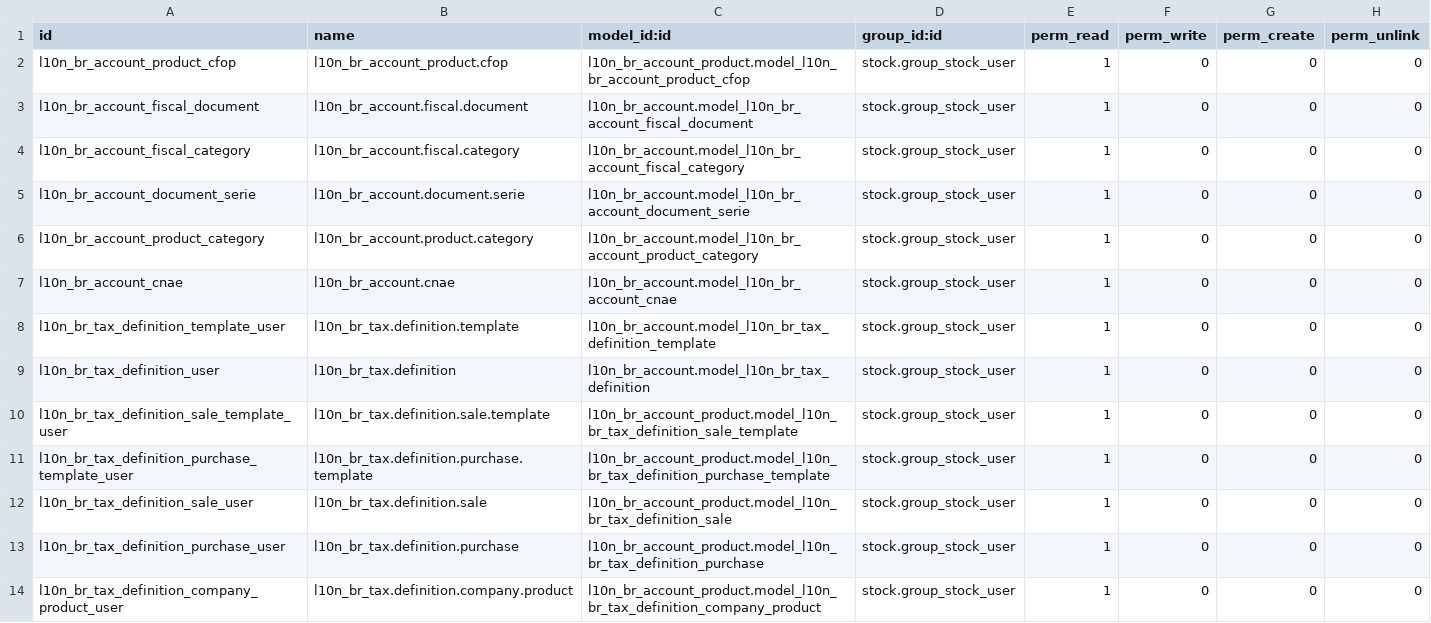
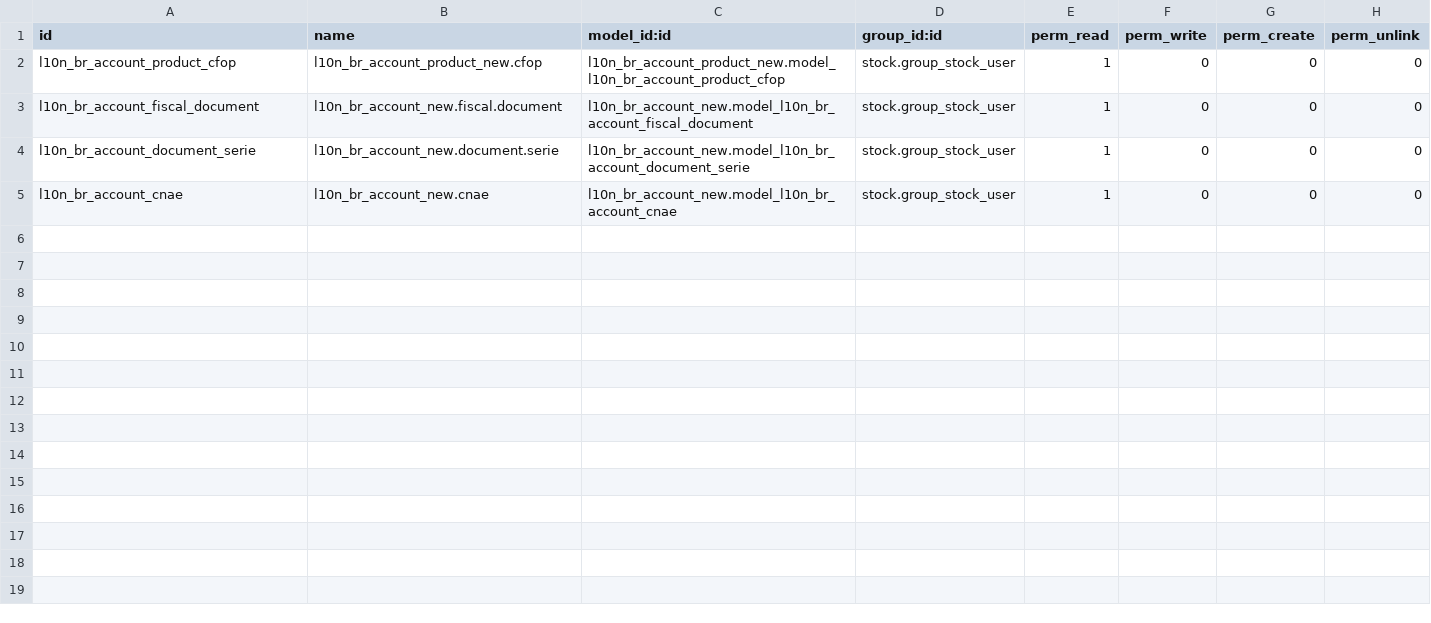
Before and after one commit to Trust-Code/odoo-brasil, a CSV file: l10n_br_stock/security/ir.model.access.csv, drawn as a sheet.

```diff
--- a/l10n_br_stock/security/ir.model.access.csv
+++ b/l10n_br_stock/security/ir.model.access.csv
@@ -1,14 +1,5 @@
 "id","name","model_id:id","group_id:id","perm_read","perm_write","perm_create","perm_unlink"
-"l10n_br_account_product_cfop","l10n_br_account_product.cfop","l10n_br_account_product.model_l10n_br_account_product_cfop","stock.group_stock_user",1,0,0,0
-"l10n_br_account_fiscal_document","l10n_br_account.fiscal.document","l10n_br_account.model_l10n_br_account_fiscal_document","stock.group_stock_user",1,0,0,0
-"l10n_br_account_fiscal_category","l10n_br_account.fiscal.category","l10n_br_account.model_l10n_br_account_fiscal_category","stock.group_stock_user",1,0,0,0
-"l10n_br_account_document_serie","l10n_br_account.document.serie","l10n_br_account.model_l10n_br_account_document_serie","stock.group_stock_user",1,0,0,0
-"l10n_br_account_product_category","l10n_br_account.product.category","l10n_br_account.model_l10n_br_account_product_category","stock.group_stock_user",1,0,0,0
-"l10n_br_account_cnae","l10n_br_account.cnae","l10n_br_account.model_l10n_br_account_cnae","stock.group_stock_user",1,0,0,0
-"l10n_br_tax_definition_template_user","l10n_br_tax.definition.template","l10n_br_account.model_l10n_br_tax_definition_template","stock.group_stock_user",1,0,0,0
-"l10n_br_tax_definition_user","l10n_br_tax.definition","l10n_br_account.model_l10n_br_tax_definition","stock.group_stock_user",1,0,0,0
-"l10n_br_tax_definition_sale_template_user","l10n_br_tax.definition.sale.template","l10n_br_account_product.model_l10n_br_tax_definition_sale_template","stock.group_stock_user",1,0,0,0
-"l10n_br_tax_definition_purchase_template_user","l10n_br_tax.definition.purchase.template","l10n_br_account_product.model_l10n_br_tax_definition_purchase_template","stock.group_stock_user",1,0,0,0
-"l10n_br_tax_definition_sale_user","l10n_br_tax.definition.sale","l10n_br_account_product.model_l10n_br_tax_definition_sale","stock.group_stock_user",1,0,0,0
-"l10n_br_tax_definition_purchase_user","l10n_br_tax.definition.purchase","l10n_br_account_product.model_l10n_br_tax_definition_purchase","stock.group_stock_user",1,0,0,0
-"l10n_br_tax_definition_company_product_user","l10n_br_tax.definition.company.product","l10n_br_account_product.model_l10n_br_tax_definition_company_product","stock.group_stock_user",1,0,0,0
+"l10n_br_account_product_cfop","l10n_br_account_product_new.cfop","l10n_br_account_product_new.model_l10n_br_account_product_cfop","stock.group_stock_user",1,0,0,0
+"l10n_br_account_fiscal_document","l10n_br_account_new.fiscal.document","l10n_br_account_new.model_l10n_br_account_fiscal_document","stock.group_stock_user",1,0,0,0
+"l10n_br_account_document_serie","l10n_br_account_new.document.serie","l10n_br_account_new.model_l10n_br_account_document_serie","stock.group_stock_user",1,0,0,0
+"l10n_br_account_cnae","l10n_br_account_new.cnae","l10n_br_account_new.model_l10n_br_account_cnae","stock.group_stock_user",1,0,0,0
```
Also changed, not shown: l10n_br_purchase/security/ir.model.access.csv, 55 other files.
